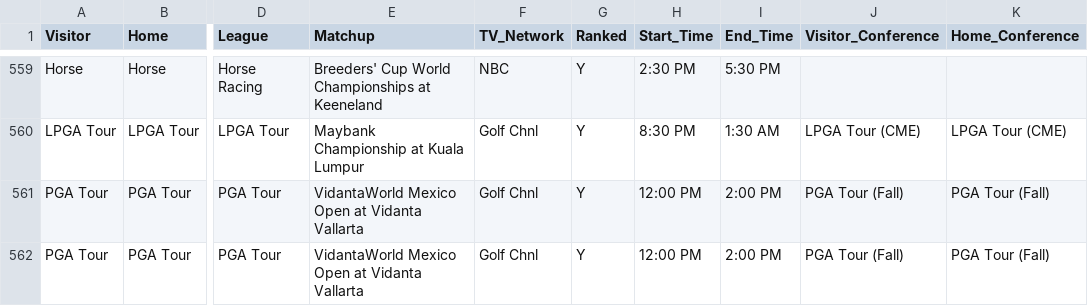
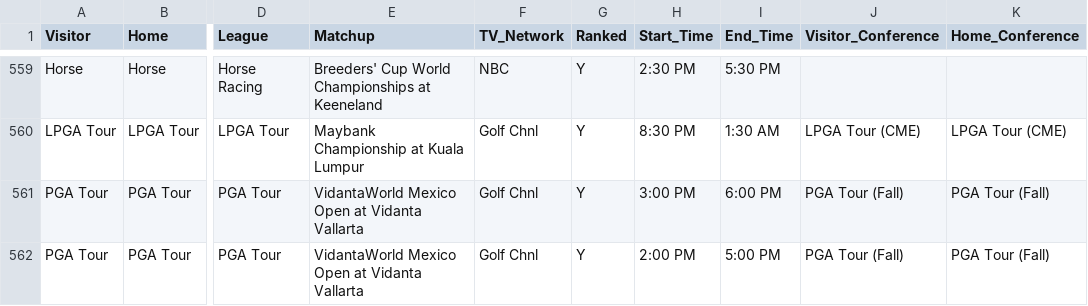
Before and after one commit to matthewkilleen0830/Sports-Viewing-Schedule, a CSV file: currentWeek/weekFull.csv, drawn as a sheet; only a part is shown, gaps mark what is left out; the diff names each change by its address in the sheet, - before the commit and + after, or states it on an @@ line.

Commit message:
Add files via upload

```diff
--- a/currentWeek/weekFull.csv
+++ b/currentWeek/weekFull.csv
-H561 (Start_Time): 12:00 PM
+H561 (Start_Time): 3:00 PM
-I561 (End_Time): 2:00 PM
+I561 (End_Time): 6:00 PM
-H562 (Start_Time): 12:00 PM
+H562 (Start_Time): 2:00 PM
-I562 (End_Time): 2:00 PM
+I562 (End_Time): 5:00 PM
```
